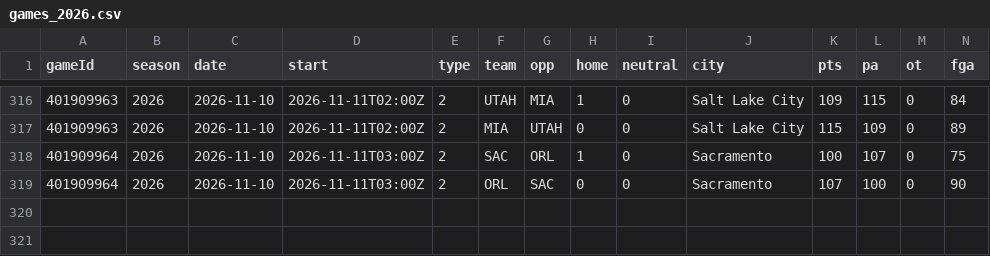
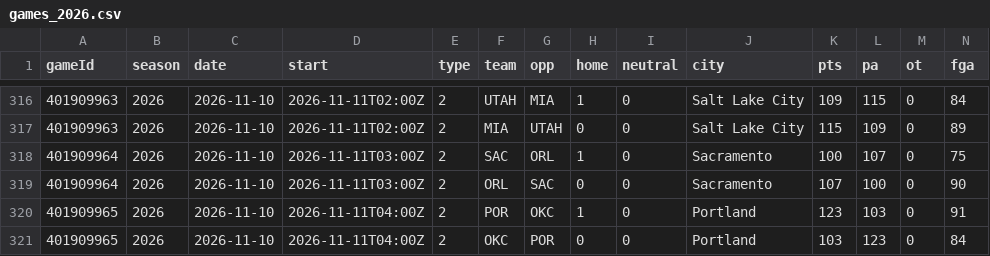
Before and after one commit to Johnbrick123/nba-unders, a CSV file: backtest/data/games_2026.csv, drawn as a sheet; only a part is shown, gaps mark what is left out; rows hold the shown columns only; the diff names each change by its address in the sheet, - before the commit and + after, or states it on an @@ line.

```diff
--- a/backtest/data/games_2026.csv
+++ b/backtest/data/games_2026.csv
+row 320: 401909965 | 2026 | 2026-11-10 | 2026-11-11T04:00Z | 2 | POR | OKC | 1 | 0 | Portland | 123 | 103 | 0 | 91
+row 321: 401909965 | 2026 | 2026-11-10 | 2026-11-11T04:00Z | 2 | OKC | POR | 0 | 0 | Portland | 103 | 123 | 0 | 84
```
Also changed, not shown: backtest/data/players_2026.csv, monitor/log_2026-27.csv, 4 other files.
